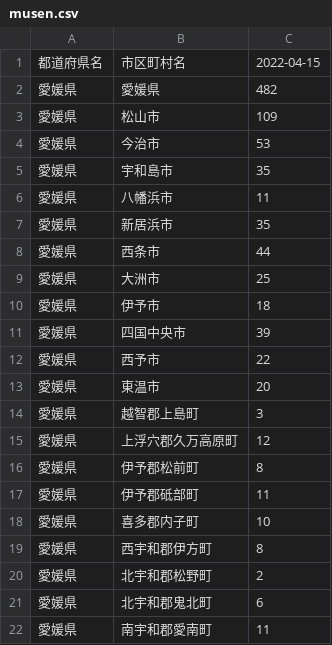
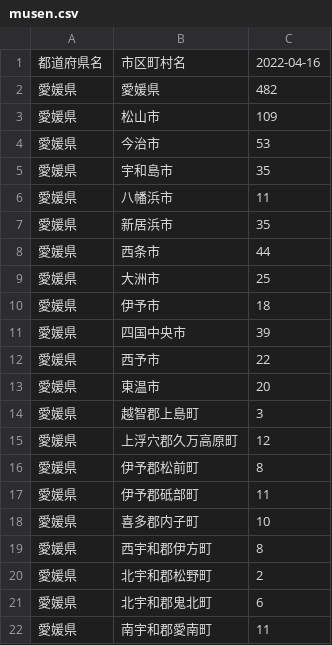
Before and after one commit to raku10ehime/map, a CSV file: musen.csv, drawn as a sheet.

```diff
--- a/musen.csv
+++ b/musen.csv
@@ -1,2 +1,2 @@
-都道府県名,市区町村名,2022-04-15
+都道府県名,市区町村名,2022-04-16
 愛媛県,愛媛県,482
```
Also changed, not shown: ehime.csv, 2 other files.
